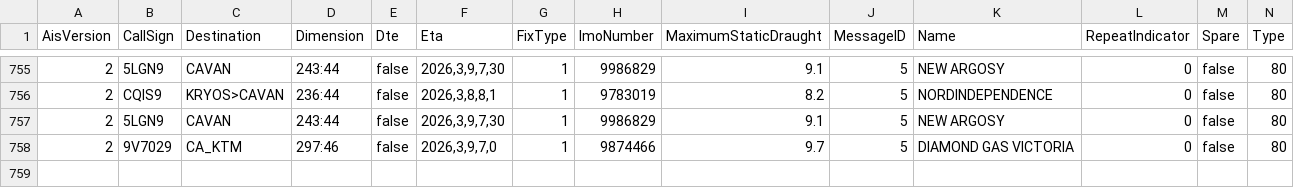
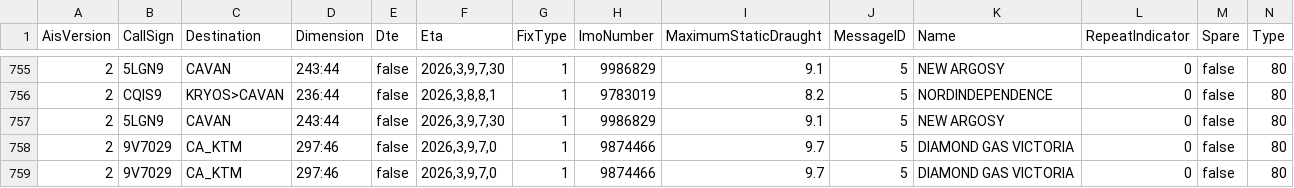
Before and after one commit to vs-postmedia/tanker-tracker, a CSV file: data/ships-data.csv, drawn as a sheet; only a part is shown, gaps mark what is left out; rows hold the shown columns only; the diff names each change by its address in the sheet, - before the commit and + after, or states it on an @@ line.

```diff
--- a/data/ships-data.csv
+++ b/data/ships-data.csv
+row 759: 2 | 9V7029 | CA_KTM | 297:46 | false | 2026,3,9,7,0 | 1 | 9874466 | 9.7 | 5 | DIAMOND GAS VICTORIA | 0 | false | 80
```
Also changed, not shown: data/output/ships-cumulative.csv, data/output/ships-daily.csv, 5 other files.
